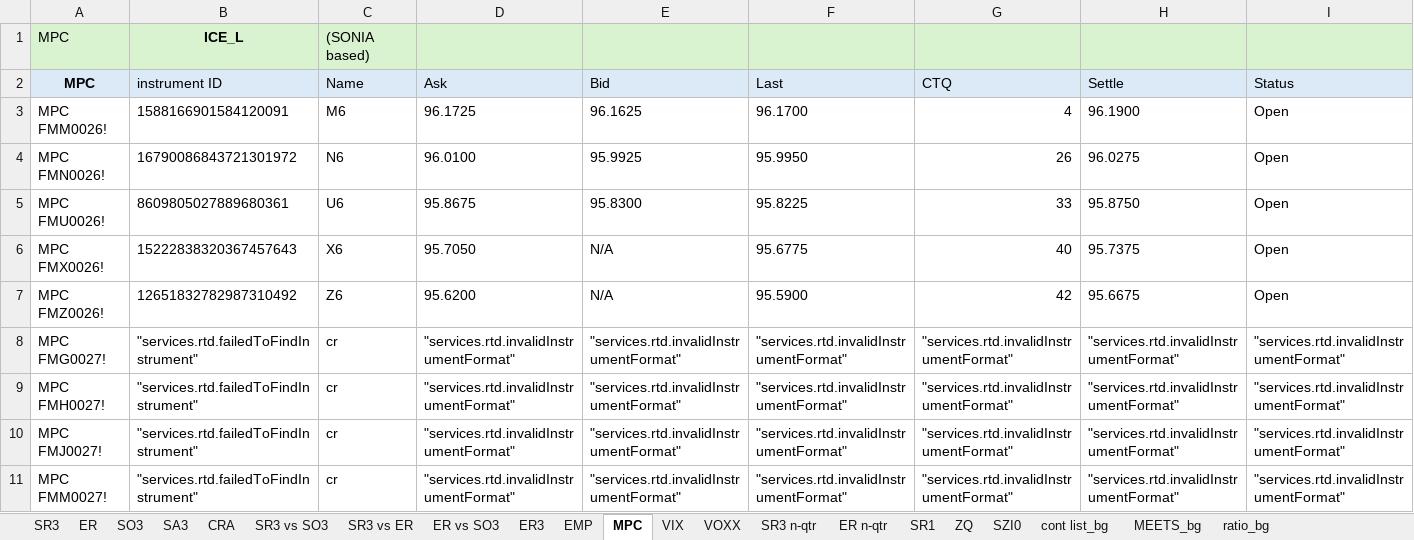
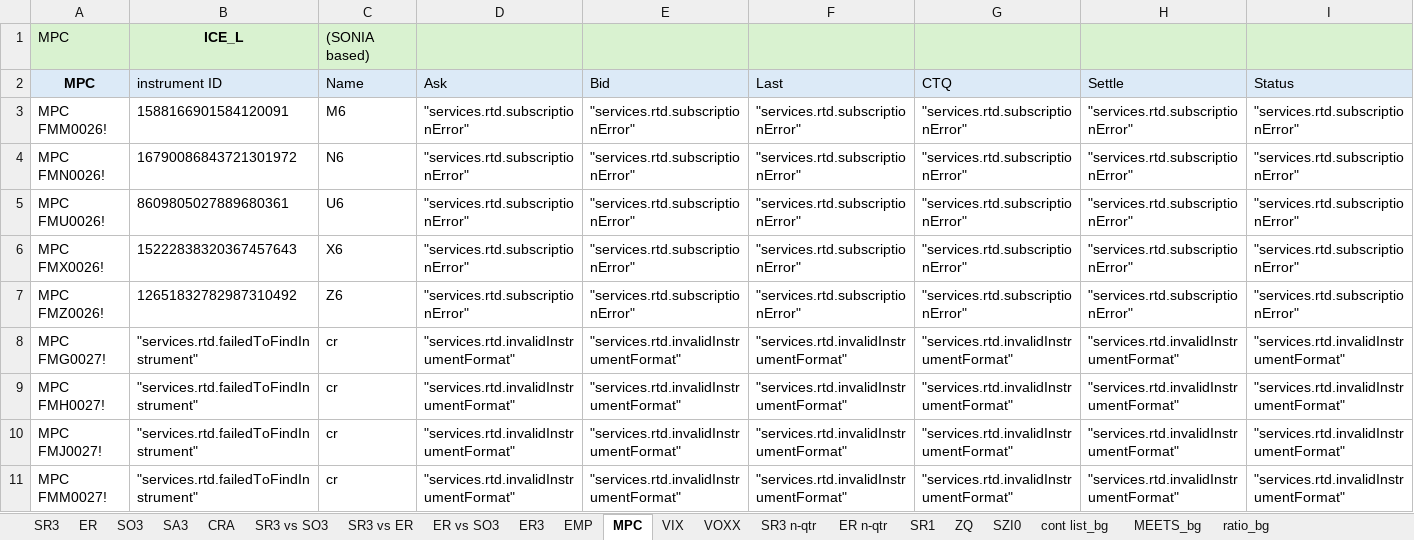
Before and after one commit to RatKush/Real-time-dashboard, an Excel workbook: RTD dashboard.xlsx, sheet MPC, drawn as a sheet; only a part is shown; values as stored, in another font and other column widths than the file's, no borders; removed rows and columns are numbered as before the commit, all else as after; rows hold the shown columns only; the diff names each change by its address in the sheet, - before the commit and + after, or states it on an @@ line.

```diff
--- a/RTD dashboard.xlsx (sheet MPC)
+++ b/RTD dashboard.xlsx (sheet MPC)
-row 3: MPC FMM0026! | 1588166901584120091 | M6 | 96.1725 | 96.1625 | 96.1700 | 4 | 96.1900 | Open
-row 4: MPC FMN0026! | 16790086843721301972 | N6 | 96.0100 | 95.9925 | 95.9950 | 26 | 96.0275 | Open
-row 5: MPC FMU0026! | 8609805027889680361 | U6 | 95.8675 | 95.8300 | 95.8225 | 33 | 95.8750 | Open
-row 6: MPC FMX0026! | 15222838320367457643 | X6 | 95.7050 | N/A | 95.6775 | 40 | 95.7375 | Open
-row 7: MPC FMZ0026! | 12651832782987310492 | Z6 | 95.6200 | N/A | 95.5900 | 42 | 95.6675 | Open
+row 3: MPC FMM0026! | 1588166901584120091 | M6 | "services.rtd.subscriptionError" | "services.rtd.subscriptionError" | "services.rtd.subscriptionError" | "services.rtd.subscriptionError" | "services.rtd.subscriptionError" | "services.rtd.subscriptionError"
+row 4: MPC FMN0026! | 16790086843721301972 | N6 | "services.rtd.subscriptionError" | "services.rtd.subscriptionError" | "services.rtd.subscriptionError" | "services.rtd.subscriptionError" | "services.rtd.subscriptionError" | "services.rtd.subscriptionError"
+row 5: MPC FMU0026! | 8609805027889680361 | U6 | "services.rtd.subscriptionError" | "services.rtd.subscriptionError" | "services.rtd.subscriptionError" | "services.rtd.subscriptionError" | "services.rtd.subscriptionError" | "services.rtd.subscriptionError"
+row 6: MPC FMX0026! | 15222838320367457643 | X6 | "services.rtd.subscriptionError" | "services.rtd.subscriptionError" | "services.rtd.subscriptionError" | "services.rtd.subscriptionError" | "services.rtd.subscriptionError" | "services.rtd.subscriptionError"
+row 7: MPC FMZ0026! | 12651832782987310492 | Z6 | "services.rtd.subscriptionError" | "services.rtd.subscriptionError" | "services.rtd.subscriptionError" | "services.rtd.subscriptionError" | "services.rtd.subscriptionError" | "services.rtd.subscriptionError"
```
Also changed, not shown: sheet SO3, sheet ER, sheet SR3, sheet ER3, sheet ZQ, sheet SA3, 10 more sheets, 2 other files.
